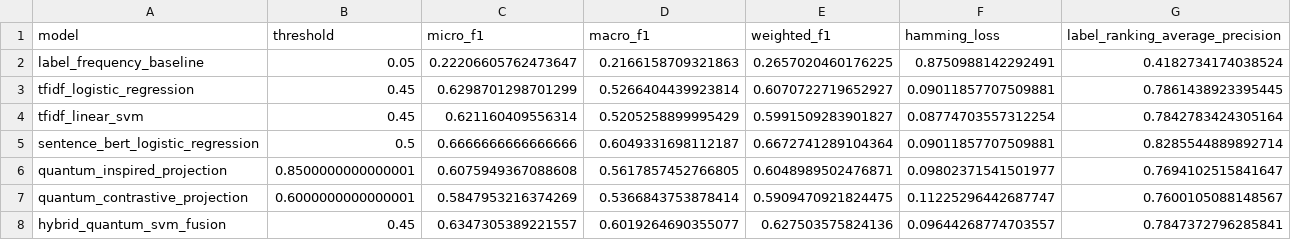
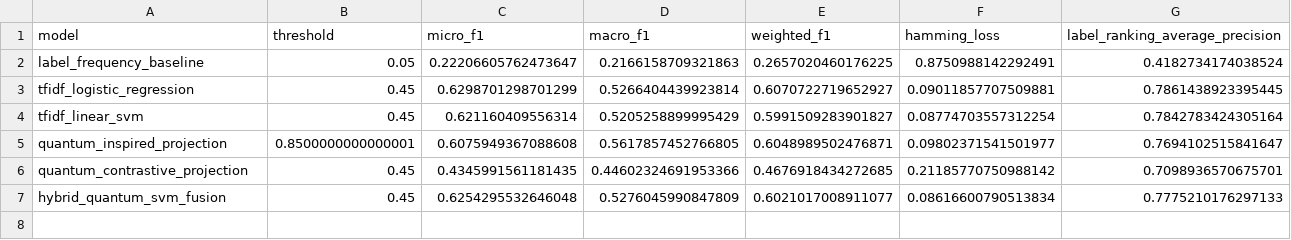
Before and after one commit to Lancelot-sys25/Quantum-Inspired-NFR-Classification, a CSV file: reports/nice_multilabel_metrics.csv, drawn as a sheet.

```diff
--- a/reports/nice_multilabel_metrics.csv
+++ b/reports/nice_multilabel_metrics.csv
@@ -4,5 +4,4 @@ tfidf_logistic_regression,0.45,0.6298701298701299,0.5266404439923814,0.607072271
 tfidf_linear_svm,0.45,0.621160409556314,0.5205258899995429,0.5991509283901827,0.08774703557312254,0.7842783424305164
-sentence_bert_logistic_regression,0.5,0.6666666666666666,0.6049331698112187,0.6672741289104364,0.09011857707509881,0.8285544889892714
 quantum_inspired_projection,0.8500000000000001,0.6075949367088608,0.5617857452766805,0.6048989502476871,0.09802371541501977,0.7694102515841647
-quantum_contrastive_projection,0.6000000000000001,0.5847953216374269,0.5366843753878414,0.5909470921824475,0.11225296442687747,0.7600105088148567
-hybrid_quantum_svm_fusion,0.45,0.6347305389221557,0.6019264690355077,0.627503575824136,0.09644268774703557,0.7847372796285841
+quantum_contrastive_projection,0.45,0.4345991561181435,0.44602324691953366,0.4676918434272685,0.21185770750988142,0.7098936570675701
+hybrid_quantum_svm_fusion,0.45,0.6254295532646048,0.5276045990847809,0.6021017008911077,0.08616600790513834,0.7775210176297133
```
Also changed, not shown: reports/nice_ablation_fold_results.csv, reports/nice_cv_fold_results.csv, 21 other files.
